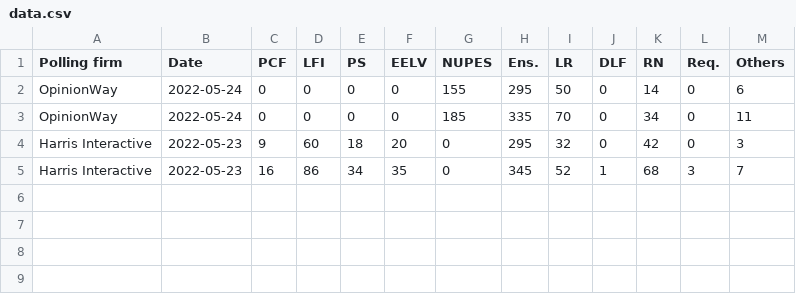
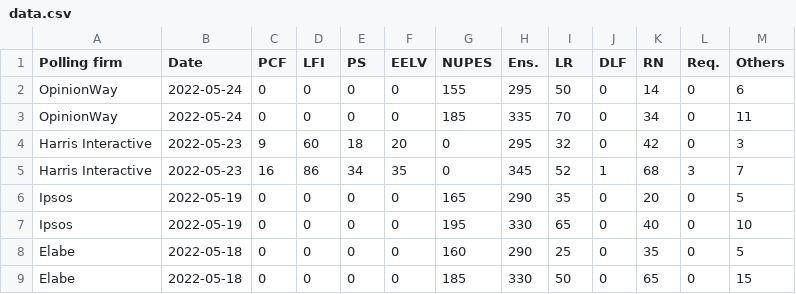
Before and after one commit to gitadum/legiFR2022, a CSV file: data.csv, drawn as a sheet; the diff names each change by its address in the sheet, - before the commit and + after, or states it on an @@ line.

Commit message:
added Ipsos May 19th & Elab May 18th

```diff
--- a/data.csv
+++ b/data.csv
+row 6: Ipsos | 2022-05-19 | 0 | 0 | 0 | 0 | 165 | 290 | 35 | 0 | 20 | 0 | 5
+row 7: Ipsos | 2022-05-19 | 0 | 0 | 0 | 0 | 195 | 330 | 65 | 0 | 40 | 0 | 10
+row 8: Elabe | 2022-05-18 | 0 | 0 | 0 | 0 | 160 | 290 | 25 | 0 | 35 | 0 | 5
+row 9: Elabe | 2022-05-18 | 0 | 0 | 0 | 0 | 185 | 330 | 50 | 0 | 65 | 0 | 15
```
